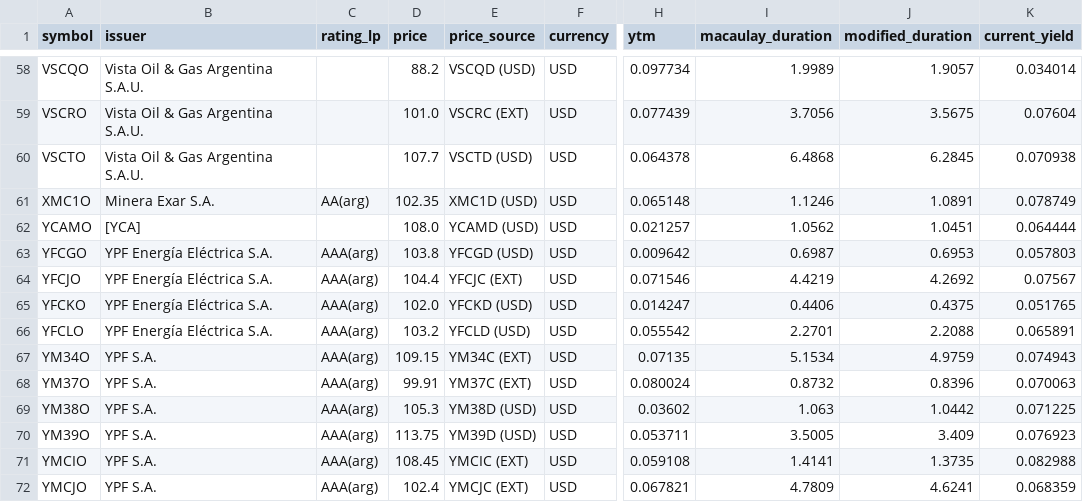
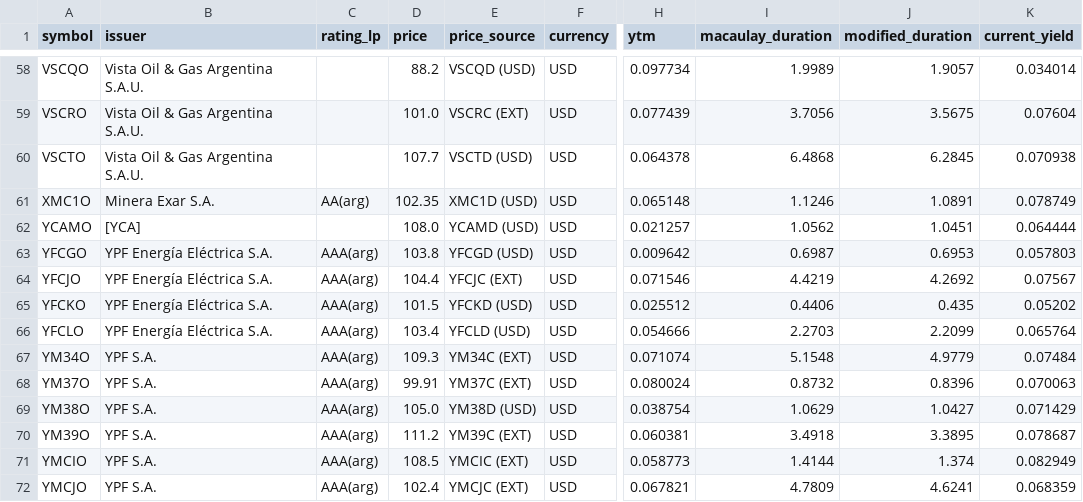
Before and after one commit to Facundocovian/on-radar, a CSV file: outputs/fixed_income_metrics.csv, drawn as a sheet; only a part is shown, gaps mark what is left out; the diff covers the shown part only; the diff names each change by its address in the sheet, - before the commit and + after, or states it on an @@ line.

```diff
--- a/outputs/fixed_income_metrics.csv
+++ b/outputs/fixed_income_metrics.csv
-D65 (price): 102.0
+D65 (price): 101.5
-H65 (ytm): 0.014247
+H65 (ytm): 0.025512
-J65 (modified_duration): 0.4375
+J65 (modified_duration): 0.435
-K65 (current_yield): 0.051765
+K65 (current_yield): 0.05202
-D66 (price): 103.2
+D66 (price): 103.4
-H66 (ytm): 0.055542
+H66 (ytm): 0.054666
-I66 (macaulay_duration): 2.2701
+I66 (macaulay_duration): 2.2703
-J66 (modified_duration): 2.2088
+J66 (modified_duration): 2.2099
-K66 (current_yield): 0.065891
+K66 (current_yield): 0.065764
-D67 (price): 109.15
+D67 (price): 109.3
-H67 (ytm): 0.07135
+H67 (ytm): 0.071074
-I67 (macaulay_duration): 5.1534
+I67 (macaulay_duration): 5.1548
-J67 (modified_duration): 4.9759
+J67 (modified_duration): 4.9779
-K67 (current_yield): 0.074943
+K67 (current_yield): 0.07484
-D69 (price): 105.3
+D69 (price): 105.0
-H69 (ytm): 0.03602
+H69 (ytm): 0.038754
-I69 (macaulay_duration): 1.063
+I69 (macaulay_duration): 1.0629
-J69 (modified_duration): 1.0442
+J69 (modified_duration): 1.0427
-K69 (current_yield): 0.071225
+K69 (current_yield): 0.071429
-D70 (price): 113.75
+D70 (price): 111.2
-E70 (price_source): YM39D (USD)
+E70 (price_source): YM39C (EXT)
-H70 (ytm): 0.053711
+H70 (ytm): 0.060381
-I70 (macaulay_duration): 3.5005
+I70 (macaulay_duration): 3.4918
-J70 (modified_duration): 3.409
+J70 (modified_duration): 3.3895
-K70 (current_yield): 0.076923
+K70 (current_yield): 0.078687
-D71 (price): 108.45
+D71 (price): 108.5
-H71 (ytm): 0.059108
+H71 (ytm): 0.058773
-I71 (macaulay_duration): 1.4141
+I71 (macaulay_duration): 1.4144
-J71 (modified_duration): 1.3735
+J71 (modified_duration): 1.374
-K71 (current_yield): 0.082988
+K71 (current_yield): 0.082949
```
Also changed, not shown: 114 edited cells elsewhere in this file, outputs/ons_enriched.csv, outputs/ons_master.csv, 8 other files.
